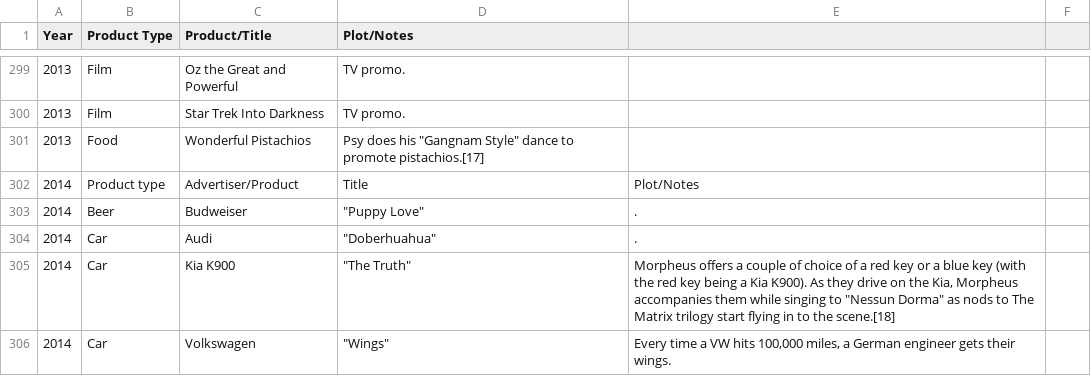
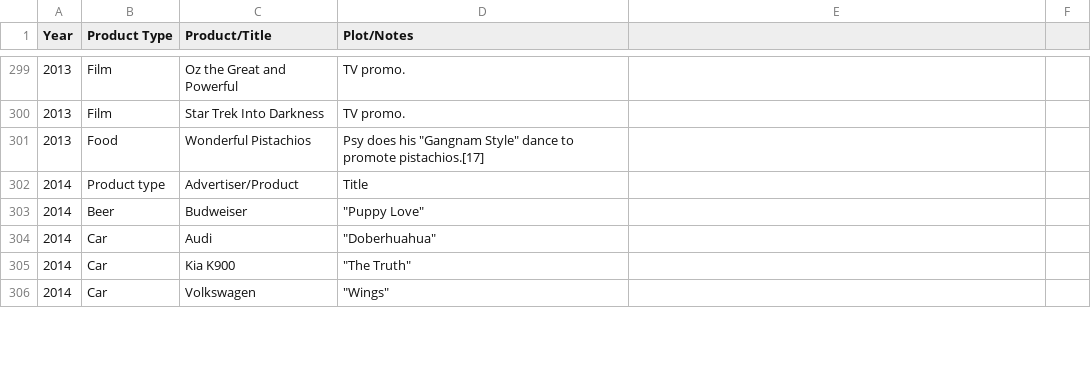
Before and after one commit to reyno255/ETL_Project, a CSV file: Data/superbowl-ads.csv, drawn as a sheet; only a part is shown, gaps mark what is left out; the diff covers the shown part only.

```diff
--- a/Data/superbowl-ads.csv
+++ b/Data/superbowl-ads.csv
@@ -301,6 +301,6 @@ Year,Product Type,Product/Title,Plot/Notes
 2013,Food,Wonderful Pistachios,"Psy does his ""Gangnam Style"" dance to promote pistachios.[17]"
-2014,Product type,Advertiser/Product,Title,Plot/Notes
-2014,Beer,Budweiser,"""Puppy Love""",.
-2014,Car,Audi,"""Doberhuahua""",.
-2014,Car,Kia K900,"""The Truth""","Morpheus offers a couple of choice of a red key or a blue key (with the red key being a Kia K900). As they drive on the Kia, Morpheus accompanies them while singing to ""Nessun Dorma"" as nods to The Matrix trilogy start flying in to the scene.[18]"
-2014,Car,Volkswagen,"""Wings""","Every time a VW hits 100,000 miles, a German engineer gets their wings."
+2014,Product type,Advertiser/Product,Title
+2014,Beer,Budweiser,"""Puppy Love"""
+2014,Car,Audi,"""Doberhuahua"""
+2014,Car,Kia K900,"""The Truth"""
+2014,Car,Volkswagen,"""Wings"""
```
Also changed, not shown: 1 added row, 1 removed row and 19 edited cells elsewhere in this file, 1 other file.
